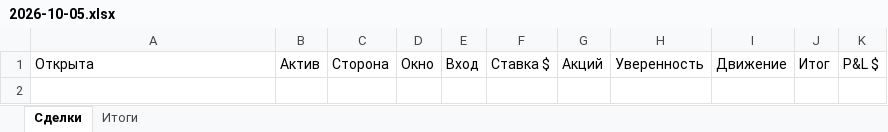
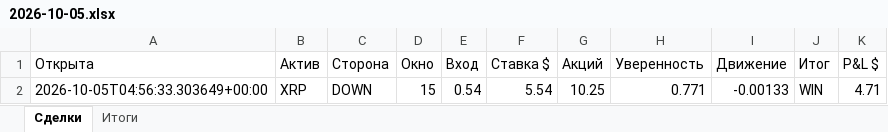
Before and after one commit to n85t594ht5-creator/polybot, an Excel workbook: reports/2026-10-05.xlsx, sheet Сделки, drawn as a sheet; values as stored, in another font and other column widths than the file's, no borders; the diff names each change by its address in the sheet, - before the commit and + after, or states it on an @@ line.

```diff
--- a/reports/2026-10-05.xlsx (sheet Сделки)
+++ b/reports/2026-10-05.xlsx (sheet Сделки)
+row 2: 2026-10-05T04:56:33.303649+00:00 | XRP | DOWN | 15 | 0.54 | 5.54 | 10.25 | 0.771 | -0.00133 | WIN | 4.71
```
Also changed, not shown: sheet Итоги, reports/2026-10-04.xlsx, 4 other files.
